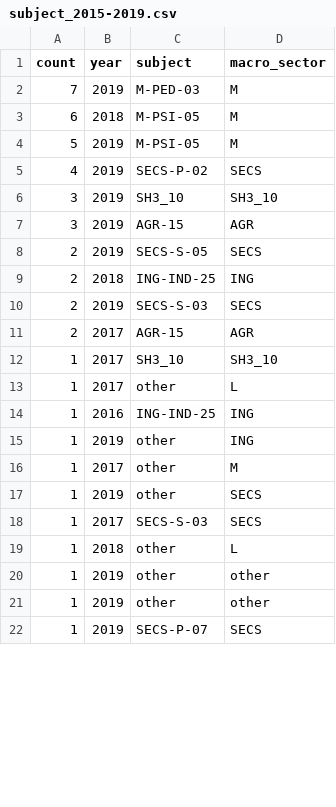
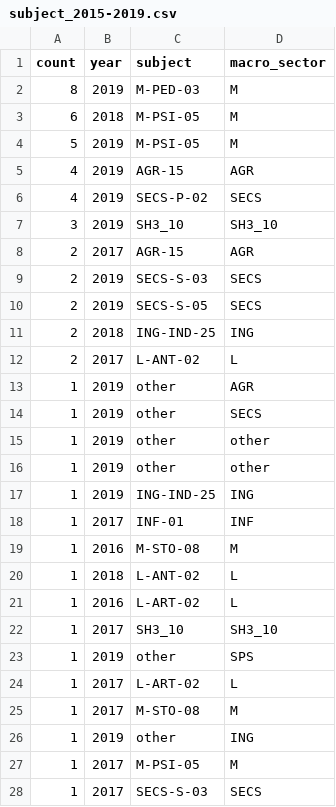
Before and after one commit to amirdjalali/ams_acta_stats, a CSV file: out/subject_2015-2019.csv, drawn as a sheet; only a part is shown; the shorter side is filled out with more unchanged rows; the diff covers the shown part only.

```diff
--- a/out/subject_2015-2019.csv
+++ b/out/subject_2015-2019.csv
@@ -1,21 +1,28 @@
 count,year,subject,macro_sector
-7,2019,M-PED-03,M
+8,2019,M-PED-03,M
 6,2018,M-PSI-05,M
 5,2019,M-PSI-05,M
+4,2019,AGR-15,AGR
 4,2019,SECS-P-02,SECS
 3,2019,SH3_10,SH3_10
-3,2019,AGR-15,AGR
+2,2017,AGR-15,AGR
+2,2019,SECS-S-03,SECS
 2,2019,SECS-S-05,SECS
 2,2018,ING-IND-25,ING
-2,2019,SECS-S-03,SECS
-2,2017,AGR-15,AGR
-1,2017,SH3_10,SH3_10
-1,2017,other,L
-1,2016,ING-IND-25,ING
-1,2019,other,ING
-1,2017,other,M
+2,2017,L-ANT-02,L
+1,2019,other,AGR
 1,2019,other,SECS
-1,2017,SECS-S-03,SECS
-1,2018,other,L
 1,2019,other,other
 1,2019,other,other
+1,2019,ING-IND-25,ING
+1,2017,INF-01,INF
+1,2016,M-STO-08,M
+1,2018,L-ANT-02,L
+1,2016,L-ART-02,L
+1,2017,SH3_10,SH3_10
+1,2019,other,SPS
+1,2017,L-ART-02,L
+1,2017,M-STO-08,M
+1,2019,other,ING
+1,2017,M-PSI-05,M
+1,2017,SECS-S-03,SECS
```
Also changed, not shown: 2 added rows, 2 removed rows and 6 moved rows elsewhere in this file, out/documents_2015-2025.csv, out/subject_2020-2022.csv, 50 other files.
